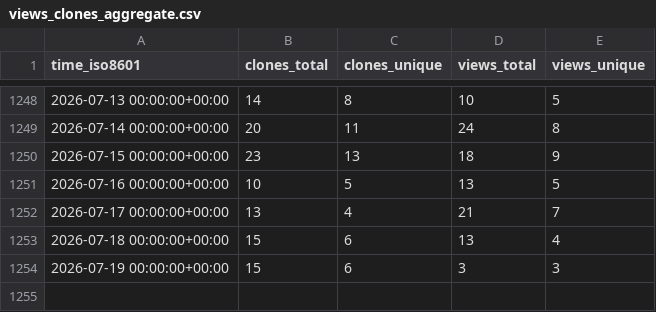
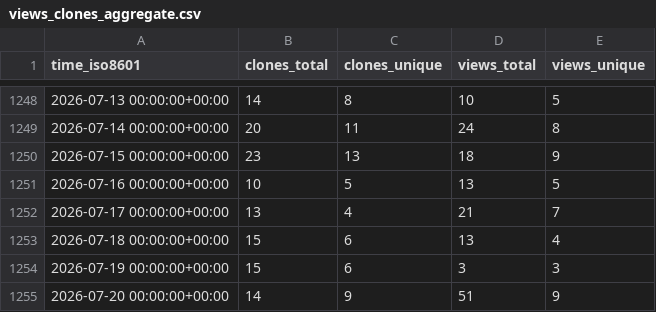
Before and after one commit to spatialmodel/inmap, a CSV file: spatialmodel/inmap/ghrs-data/views_clones_aggregate.csv, drawn as a sheet; only a part is shown, gaps mark what is left out; the diff names each change by its address in the sheet, - before the commit and + after, or states it on an @@ line.

```diff
--- a/spatialmodel/inmap/ghrs-data/views_clones_aggregate.csv
+++ b/spatialmodel/inmap/ghrs-data/views_clones_aggregate.csv
+row 1255: 2026-07-20 00:00:00+00:00 | 14 | 9 | 51 | 9
```
Also changed, not shown: 1 other file.
